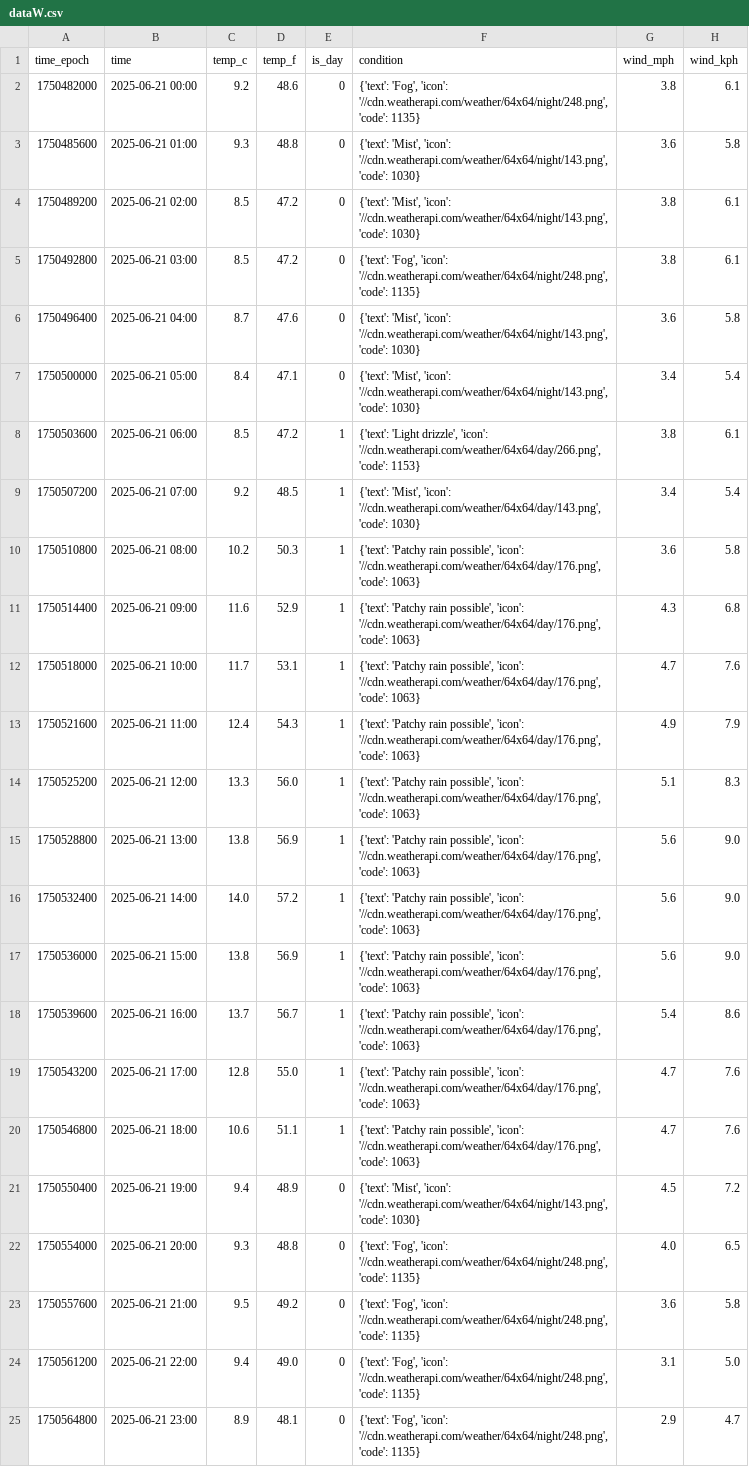
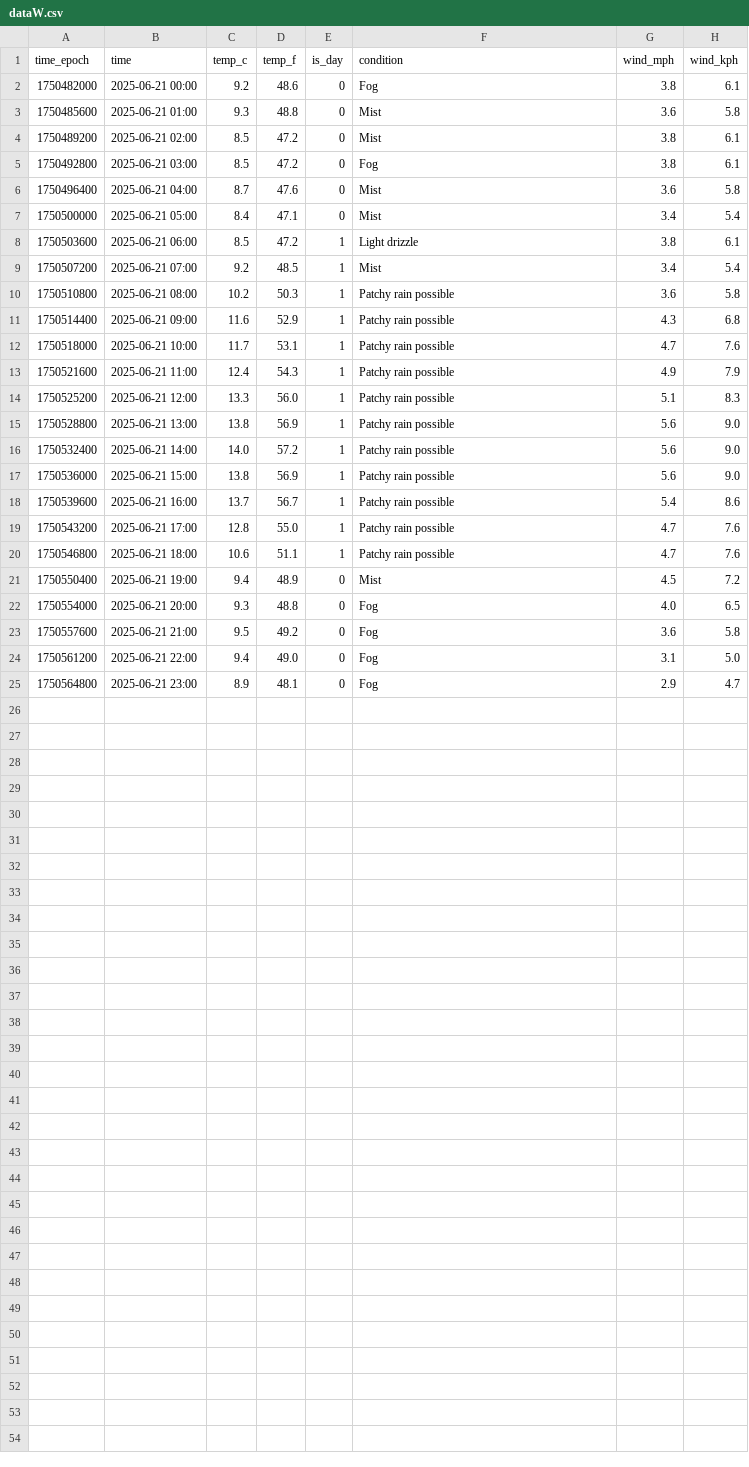
Before and after one commit to LuisACast08/DataWeatherDashboard, a CSV file: backend/app/data/dataW.csv, drawn as a sheet; only a part is shown; the diff names each change by its address in the sheet, - before the commit and + after, or states it on an @@ line.

```diff
--- a/backend/app/data/dataW.csv
+++ b/backend/app/data/dataW.csv
-F2 (condition): {'text': 'Fog', 'icon': '//cdn.weatherapi.com/weather/64x64/night/248.png', 'code': 1135}
+F2 (condition): Fog
-F3:F4 (condition): {'text': 'Mist', 'icon': '//cdn.weatherapi.com/weather/64x64/night/143.png', 'code': 1030}
+F3:F4 (condition): Mist
-F5 (condition): {'text': 'Fog', 'icon': '//cdn.weatherapi.com/weather/64x64/night/248.png', 'code': 1135}
+F5 (condition): Fog
-F6:F7 (condition): {'text': 'Mist', 'icon': '//cdn.weatherapi.com/weather/64x64/night/143.png', 'code': 1030}
+F6:F7 (condition): Mist
-F8 (condition): {'text': 'Light drizzle', 'icon': '//cdn.weatherapi.com/weather/64x64/day/266.png', 'code': 1153}
+F8 (condition): Light drizzle
-F9 (condition): {'text': 'Mist', 'icon': '//cdn.weatherapi.com/weather/64x64/day/143.png', 'code': 1030}
+F9 (condition): Mist
-F10:F20 (condition): {'text': 'Patchy rain possible', 'icon': '//cdn.weatherapi.com/weather/64x64/day/176.png', 'code': 1063}
+F10:F20 (condition): Patchy rain possible
-F21 (condition): {'text': 'Mist', 'icon': '//cdn.weatherapi.com/weather/64x64/night/143.png', 'code': 1030}
+F21 (condition): Mist
-F22:F25 (condition): {'text': 'Fog', 'icon': '//cdn.weatherapi.com/weather/64x64/night/248.png', 'code': 1135}
+F22:F25 (condition): Fog
```
Also changed, not shown: 2 other files.
